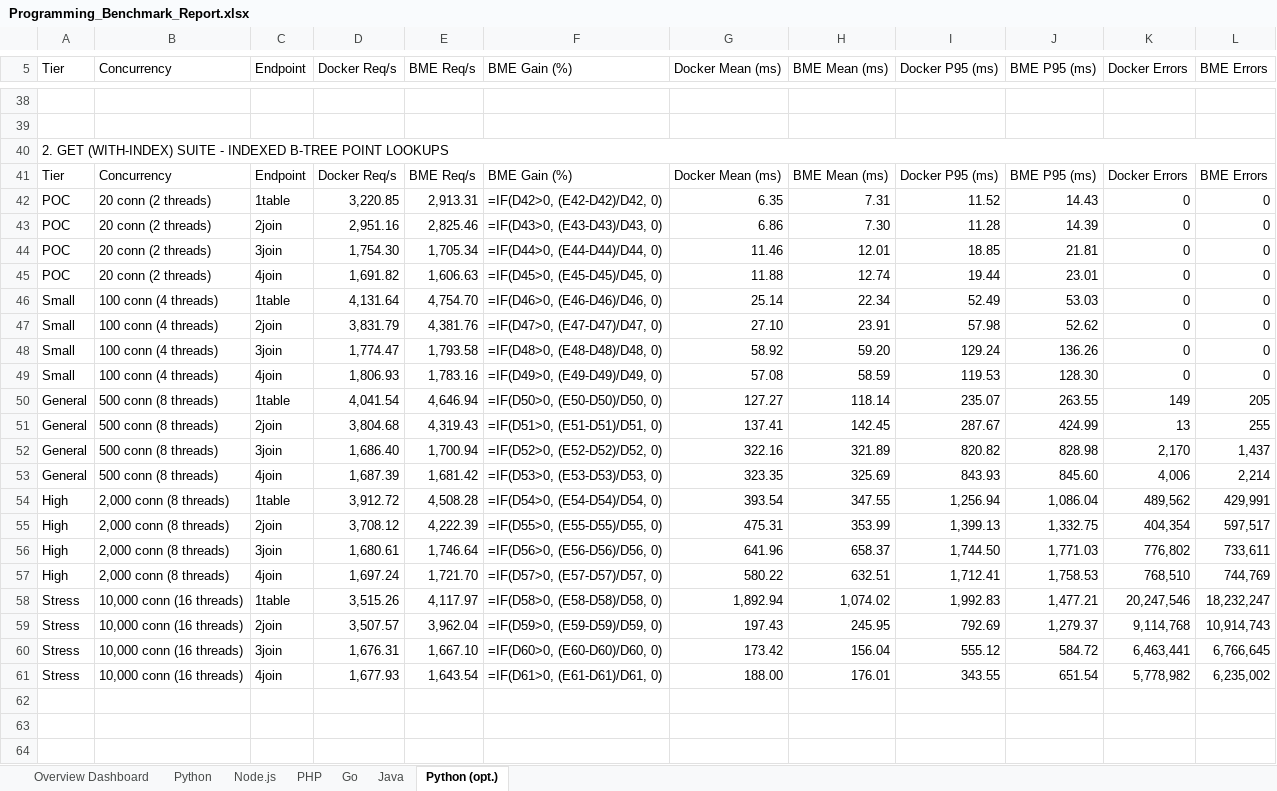
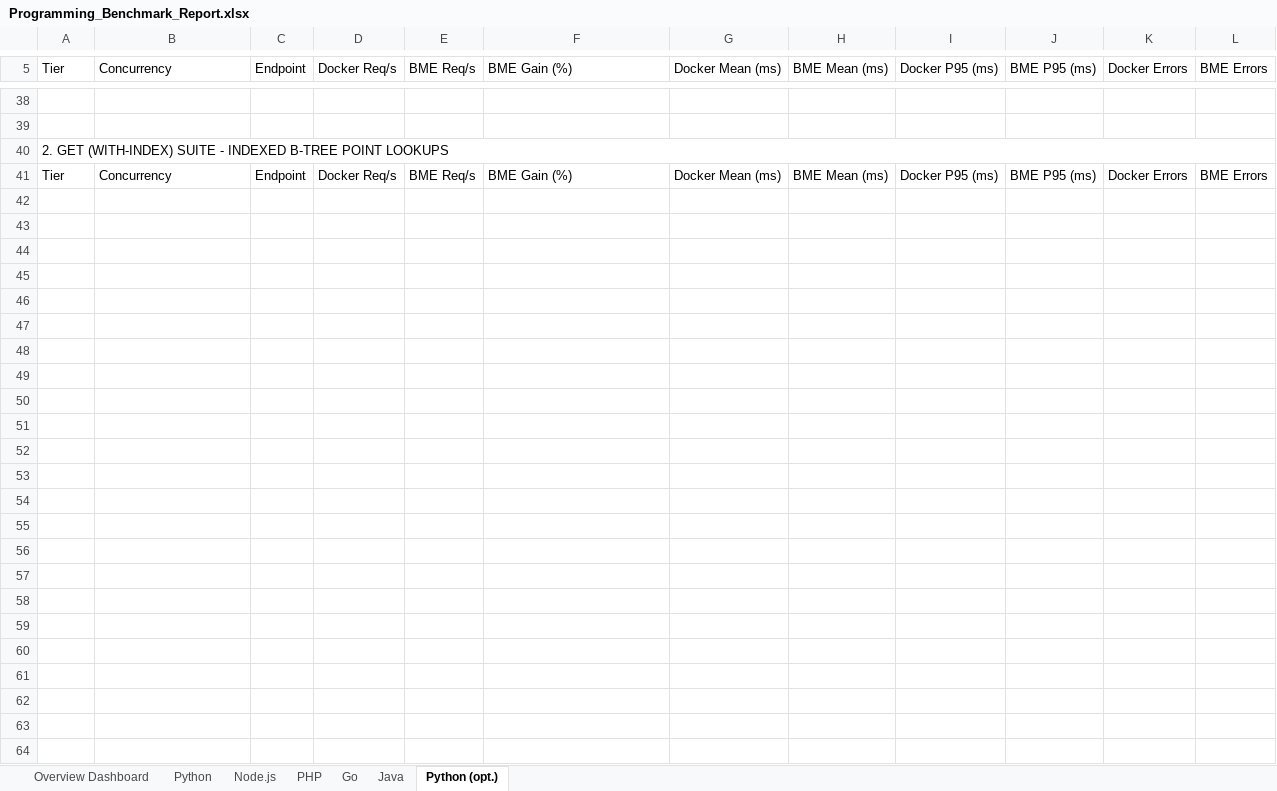
Before and after one commit to bassza009/Programming-Benchmark, an Excel workbook: Programming_Benchmark_Report.xlsx, sheet Python (opt.), drawn as a sheet; only a part is shown, gaps mark what is left out; values as stored, in another font and other column widths than the file's, no cell formats; formulas without a stored value are shown as written; charts and pictures not drawn; the diff covers the shown part only; the diff names each change by its address in the sheet, - before the commit and + after, or states it on an @@ line.

```diff
--- a/Programming_Benchmark_Report.xlsx (sheet Python (opt.))
+++ b/Programming_Benchmark_Report.xlsx (sheet Python (opt.))
-row 42: POC | 20 conn (2 threads) | 1table | 3,220.85 | 2,913.31 | =IF(D42>0, (E42-D42)/D42, 0) | 6.35 | 7.31 | 11.52 | 14.43 | 0 | 0
+row 42: (empty)
-row 43: POC | 20 conn (2 threads) | 2join | 2,951.16 | 2,825.46 | =IF(D43>0, (E43-D43)/D43, 0) | 6.86 | 7.30 | 11.28 | 14.39 | 0 | 0
+row 43: (empty)
-row 44: POC | 20 conn (2 threads) | 3join | 1,754.30 | 1,705.34 | =IF(D44>0, (E44-D44)/D44, 0) | 11.46 | 12.01 | 18.85 | 21.81 | 0 | 0
+row 44: (empty)
-row 45: POC | 20 conn (2 threads) | 4join | 1,691.82 | 1,606.63 | =IF(D45>0, (E45-D45)/D45, 0) | 11.88 | 12.74 | 19.44 | 23.01 | 0 | 0
+row 45: (empty)
-row 46: Small | 100 conn (4 threads) | 1table | 4,131.64 | 4,754.70 | =IF(D46>0, (E46-D46)/D46, 0) | 25.14 | 22.34 | 52.49 | 53.03 | 0 | 0
+row 46: (empty)
-row 47: Small | 100 conn (4 threads) | 2join | 3,831.79 | 4,381.76 | =IF(D47>0, (E47-D47)/D47, 0) | 27.10 | 23.91 | 57.98 | 52.62 | 0 | 0
+row 47: (empty)
-row 48: Small | 100 conn (4 threads) | 3join | 1,774.47 | 1,793.58 | =IF(D48>0, (E48-D48)/D48, 0) | 58.92 | 59.20 | 129.24 | 136.26 | 0 | 0
+row 48: (empty)
-row 49: Small | 100 conn (4 threads) | 4join | 1,806.93 | 1,783.16 | =IF(D49>0, (E49-D49)/D49, 0) | 57.08 | 58.59 | 119.53 | 128.30 | 0 | 0
+row 49: (empty)
-row 50: General | 500 conn (8 threads) | 1table | 4,041.54 | 4,646.94 | =IF(D50>0, (E50-D50)/D50, 0) | 127.27 | 118.14 | 235.07 | 263.55 | 149 | 205
+row 50: (empty)
-row 51: General | 500 conn (8 threads) | 2join | 3,804.68 | 4,319.43 | =IF(D51>0, (E51-D51)/D51, 0) | 137.41 | 142.45 | 287.67 | 424.99 | 13 | 255
+row 51: (empty)
-row 52: General | 500 conn (8 threads) | 3join | 1,686.40 | 1,700.94 | =IF(D52>0, (E52-D52)/D52, 0) | 322.16 | 321.89 | 820.82 | 828.98 | 2,170 | 1,437
+row 52: (empty)
-row 53: General | 500 conn (8 threads) | 4join | 1,687.39 | 1,681.42 | =IF(D53>0, (E53-D53)/D53, 0) | 323.35 | 325.69 | 843.93 | 845.60 | 4,006 | 2,214
+row 53: (empty)
-row 54: High | 2,000 conn (8 threads) | 1table | 3,912.72 | 4,508.28 | =IF(D54>0, (E54-D54)/D54, 0) | 393.54 | 347.55 | 1,256.94 | 1,086.04 | 489,562 | 429,991
+row 54: (empty)
-row 55: High | 2,000 conn (8 threads) | 2join | 3,708.12 | 4,222.39 | =IF(D55>0, (E55-D55)/D55, 0) | 475.31 | 353.99 | 1,399.13 | 1,332.75 | 404,354 | 597,517
+row 55: (empty)
-row 56: High | 2,000 conn (8 threads) | 3join | 1,680.61 | 1,746.64 | =IF(D56>0, (E56-D56)/D56, 0) | 641.96 | 658.37 | 1,744.50 | 1,771.03 | 776,802 | 733,611
+row 56: (empty)
-row 57: High | 2,000 conn (8 threads) | 4join | 1,697.24 | 1,721.70 | =IF(D57>0, (E57-D57)/D57, 0) | 580.22 | 632.51 | 1,712.41 | 1,758.53 | 768,510 | 744,769
+row 57: (empty)
-row 58: Stress | 10,000 conn (16 threads) | 1table | 3,515.26 | 4,117.97 | =IF(D58>0, (E58-D58)/D58, 0) | 1,892.94 | 1,074.02 | 1,992.83 | 1,477.21 | 20,247,546 | 18,232,247
+row 58: (empty)
-row 59: Stress | 10,000 conn (16 threads) | 2join | 3,507.57 | 3,962.04 | =IF(D59>0, (E59-D59)/D59, 0) | 197.43 | 245.95 | 792.69 | 1,279.37 | 9,114,768 | 10,914,743
+row 59: (empty)
-row 60: Stress | 10,000 conn (16 threads) | 3join | 1,676.31 | 1,667.10 | =IF(D60>0, (E60-D60)/D60, 0) | 173.42 | 156.04 | 555.12 | 584.72 | 6,463,441 | 6,766,645
+row 60: (empty)
-row 61: Stress | 10,000 conn (16 threads) | 4join | 1,677.93 | 1,643.54 | =IF(D61>0, (E61-D61)/D61, 0) | 188.00 | 176.01 | 343.55 | 651.54 | 5,778,982 | 6,235,002
+row 61: (empty)
```
Also changed, not shown: 20 removed rows and 144 edited cells elsewhere in this sheet, sheet Go, sheet PHP, sheet Node.js, sheet Python, sheet Java, sheet Overview Dashboard, cell formats, charts or pictures, pos_web_benchmark/results/Programming_Benchmark_Report.xlsx, 51 other files.
